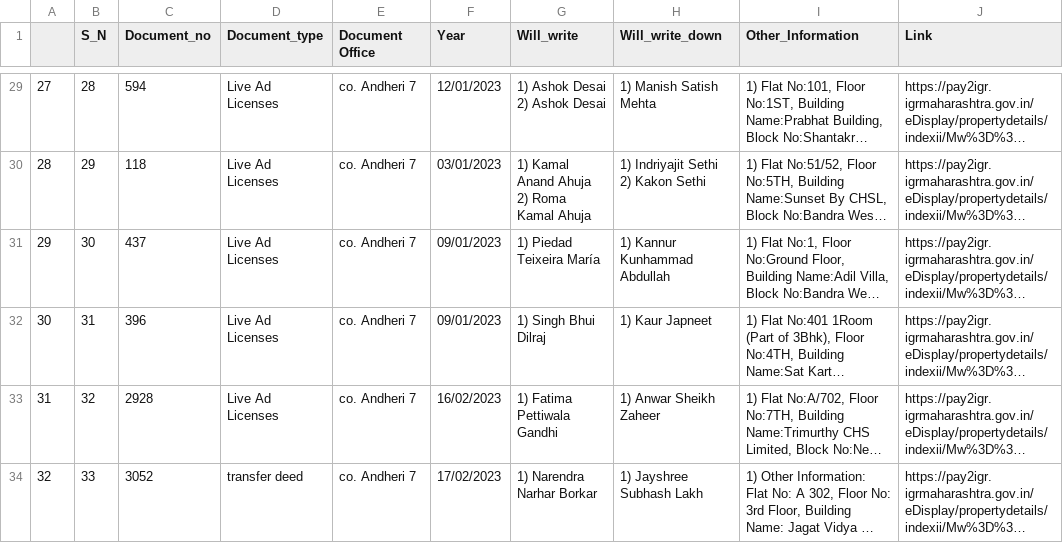
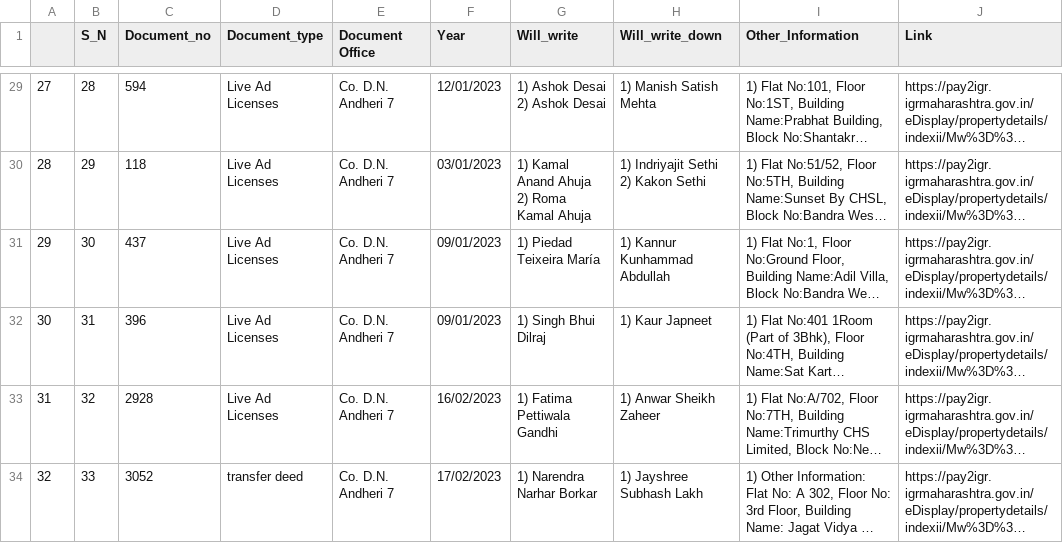
Before and after one commit to Ved4Code/ETL-Pipeline, a CSV file: scrapped_table.csv, drawn as a sheet; only a part is shown, gaps mark what is left out; long unchanged cells end in …; the diff covers the shown part only; the diff names each change by its address in the sheet, - before the commit and + after, or states it on an @@ line.

Commit message:
Modified clean_data

```diff
--- a/scrapped_table.csv
+++ b/scrapped_table.csv
-E29:E34 (Document Office): co. Andheri 7
+E29:E34 (Document Office): Co. D.N. Andheri 7
```
Also changed, not shown: 59 edited cells elsewhere in this file, 4 other files.
